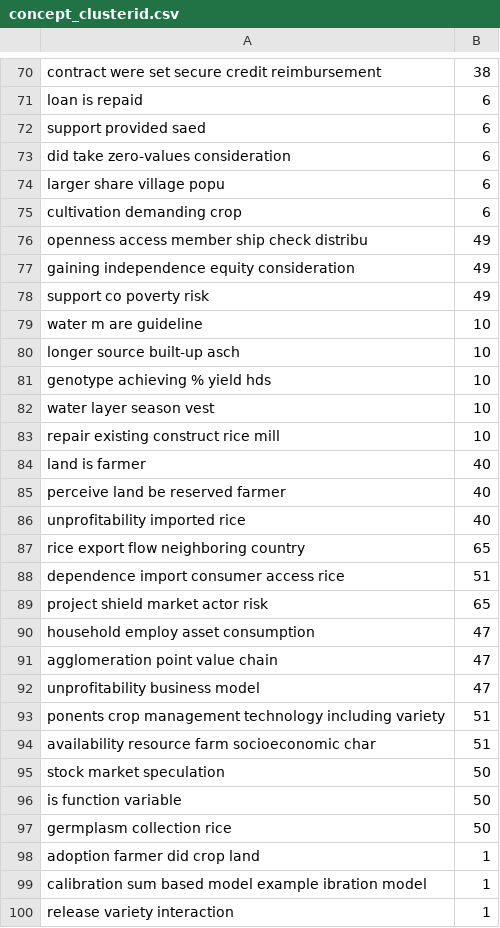
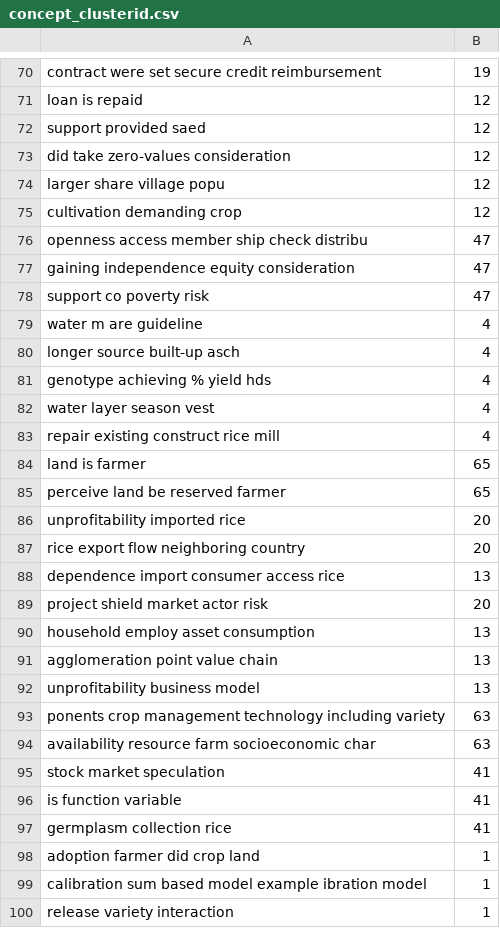
Before and after one commit to mithunpaul08/habitus_clustering_senegal_nodes, a CSV file: concept_clusterid.csv, drawn as a sheet; only a part is shown, gaps mark what is left out; the diff covers the shown part only; the diff names each change by its address in the sheet, - before the commit and + after, or states it on an @@ line.

```diff
--- a/concept_clusterid.csv
+++ b/concept_clusterid.csv
-B70: 38
+B70: 19
-B71:B75: 6
+B71:B75: 12
-B76:B78: 49
+B76:B78: 47
-B79:B83: 10
+B79:B83: 4
-B84:B85: 40
+B84:B85: 65
-B86: 40
+B86: 20
-B87: 65
+B87: 20
-B88: 51
+B88: 13
-B89: 65
+B89: 20
-B90:B92: 47
+B90:B92: 13
-B93:B94: 51
+B93:B94: 63
-B95:B97: 50
+B95:B97: 41
```
Also changed, not shown: 1 added row, 1 removed row and 168 edited cells elsewhere in this file, cluster_id_cluster_name.csv, 2 other files.
